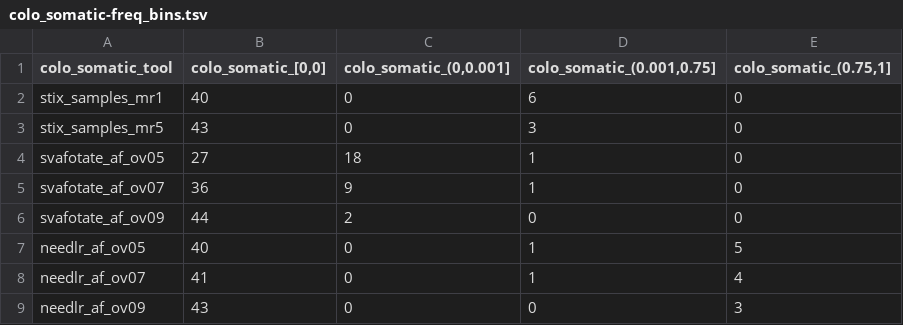
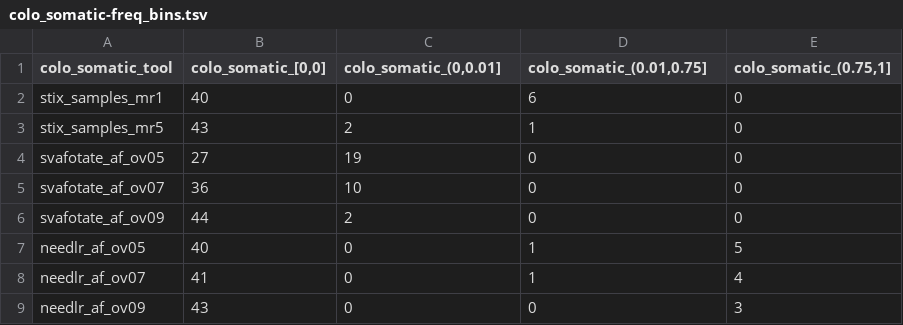
Before and after one commit to jakekrol/stix-lr, a TSV file: results/2026_08-frequency_benchmark_summary/colo_somatic-freq_bins.tsv, drawn as a sheet.

```diff
--- a/results/2026_08-frequency_benchmark_summary/colo_somatic-freq_bins.tsv
+++ b/results/2026_08-frequency_benchmark_summary/colo_somatic-freq_bins.tsv
@@ -1,6 +1,6 @@
-colo_somatic_tool	colo_somatic_[0,0]	colo_somatic_(0,0.001]	colo_somatic_(0.001,0.75]	colo_somatic_(0.75,1]
+colo_somatic_tool	colo_somatic_[0,0]	colo_somatic_(0,0.01]	colo_somatic_(0.01,0.75]	colo_somatic_(0.75,1]
 stix_samples_mr1	40	0	6	0
-stix_samples_mr5	43	0	3	0
-svafotate_af_ov05	27	18	1	0
-svafotate_af_ov07	36	9	1	0
+stix_samples_mr5	43	2	1	0
+svafotate_af_ov05	27	19	0	0
+svafotate_af_ov07	36	10	0	0
 svafotate_af_ov09	44	2	0	0
```
Also changed, not shown: results/2026_08-frequency_benchmark_summary/colo_germline-freq_bins.tsv, results/2026_08-frequency_benchmark_summary/cosmic-freq_bins.tsv, 10 other files.
